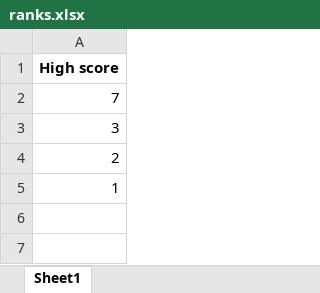
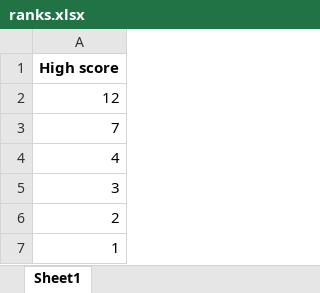
Before and after one commit to K0l4s/SnakeGameAI, an Excel workbook: ranks.xlsx, sheet Sheet1, drawn as a sheet; values as stored, in another font and other column widths than the file's, no borders; the diff names each change by its address in the sheet, - before the commit and + after, or states it on an @@ line.

```diff
--- a/ranks.xlsx (sheet Sheet1)
+++ b/ranks.xlsx (sheet Sheet1)
+row 2: 12
+row 4: 4
```
Also changed, not shown: 2 other files.
